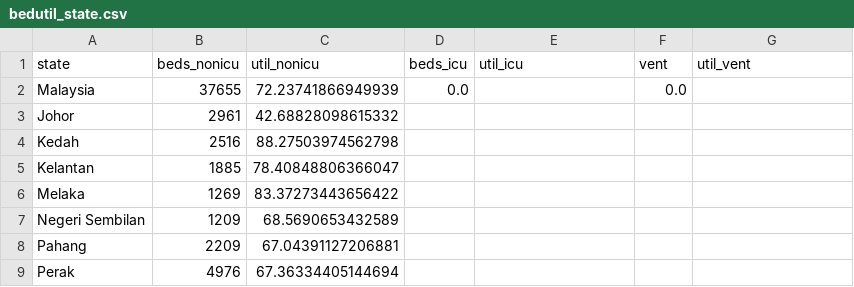
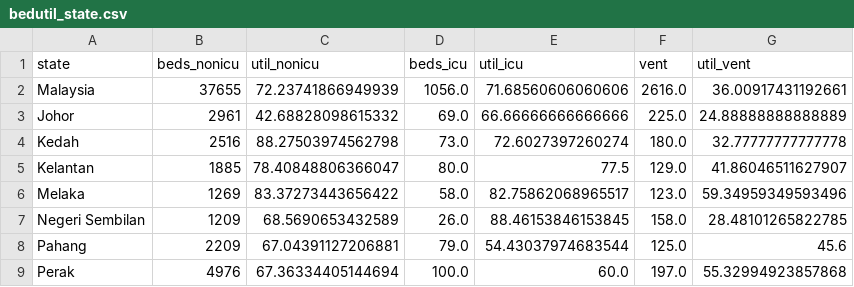
Before and after one commit to MoH-Malaysia/data-resources-public, a CSV file: bedutil_state.csv, drawn as a sheet; only a part is shown; the diff covers the shown part only.

Commit message:
Update: 2024-03-09

```diff
--- a/bedutil_state.csv
+++ b/bedutil_state.csv
@@ -1,9 +1,9 @@
 state,beds_nonicu,util_nonicu,beds_icu,util_icu,vent,util_vent
-Malaysia,37655,72.23741866949939,0.0,,0.0,
-Johor,2961,42.68828098615332,,,,
-Kedah,2516,88.27503974562798,,,,
-Kelantan,1885,78.40848806366047,,,,
-Melaka,1269,83.37273443656422,,,,
-Negeri Sembilan,1209,68.5690653432589,,,,
-Pahang,2209,67.04391127206881,,,,
-Perak,4976,67.36334405144694,,,,
+Malaysia,37655,72.23741866949939,1056.0,71.68560606060606,2616.0,36.00917431192661
+Johor,2961,42.68828098615332,69.0,66.66666666666666,225.0,24.88888888888889
+Kedah,2516,88.27503974562798,73.0,72.6027397260274,180.0,32.77777777777778
+Kelantan,1885,78.40848806366047,80.0,77.5,129.0,41.86046511627907
+Melaka,1269,83.37273443656422,58.0,82.75862068965517,123.0,59.34959349593496
+Negeri Sembilan,1209,68.5690653432589,26.0,88.46153846153845,158.0,28.48101265822785
+Pahang,2209,67.04391127206881,79.0,54.43037974683544,125.0,45.6
+Perak,4976,67.36334405144694,100.0,60.0,197.0,55.32994923857868
```
Also changed, not shown: 36 edited cells elsewhere in this file.
